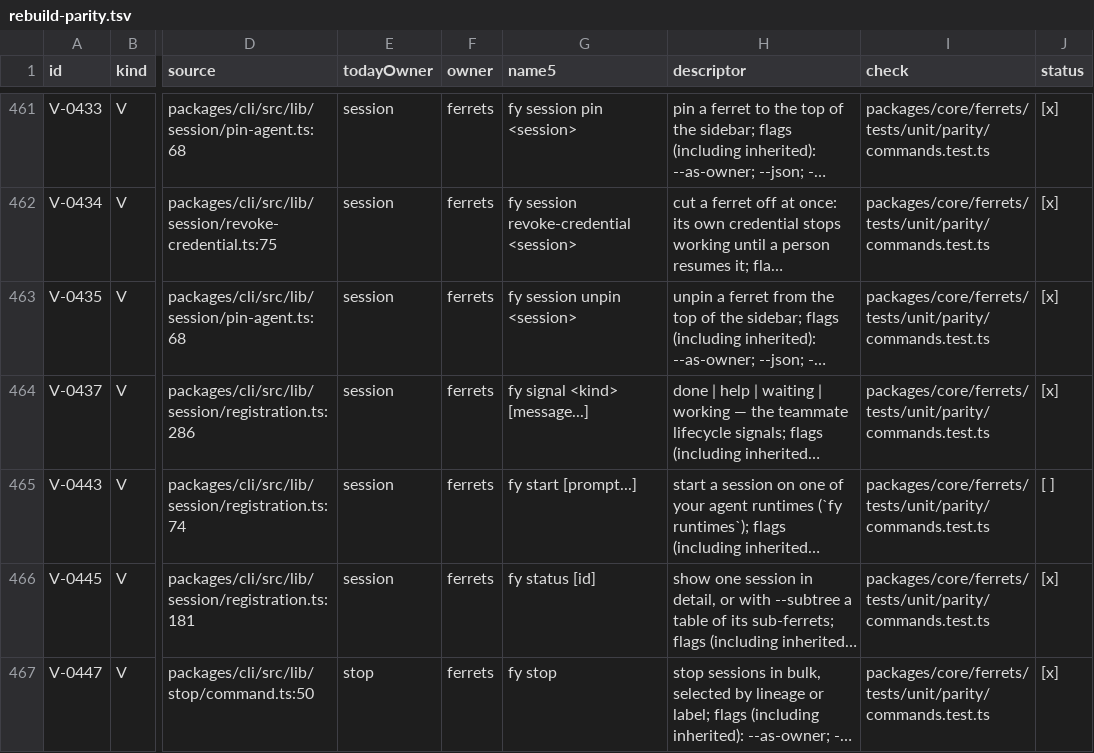
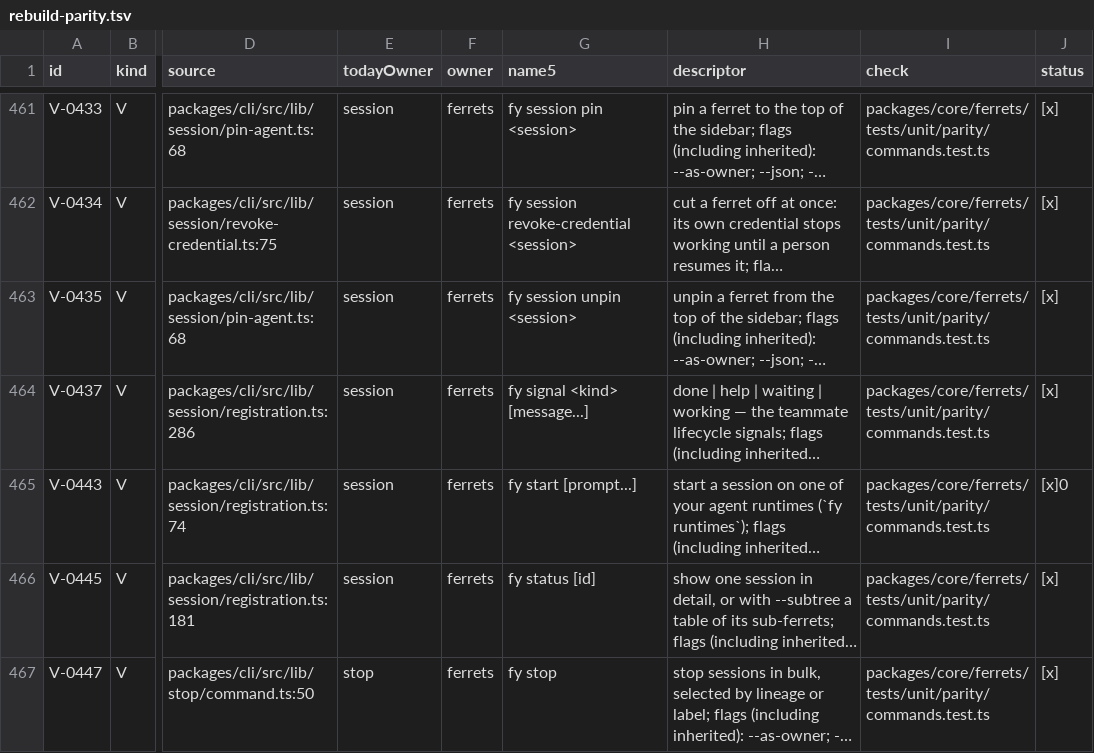
Before and after one commit to kirinnee/ferretry, a TSV file: docs/design/rebuild-parity.tsv, drawn as a sheet; only a part is shown, gaps mark what is left out; long unchanged cells end in …; the diff names each change by its address in the sheet, - before the commit and + after, or states it on an @@ line.

```diff
--- a/docs/design/rebuild-parity.tsv
+++ b/docs/design/rebuild-parity.tsv
-J465 (status): [ ]
+J465 (status): [x]0
```
Also changed, not shown: 9 other files.
